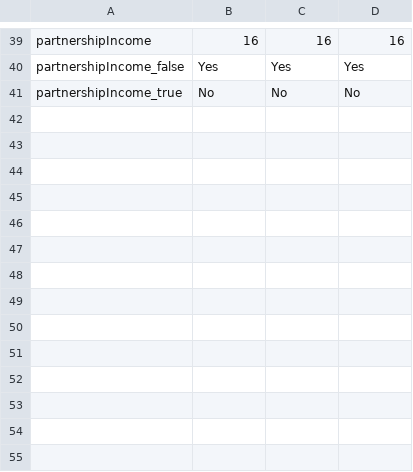
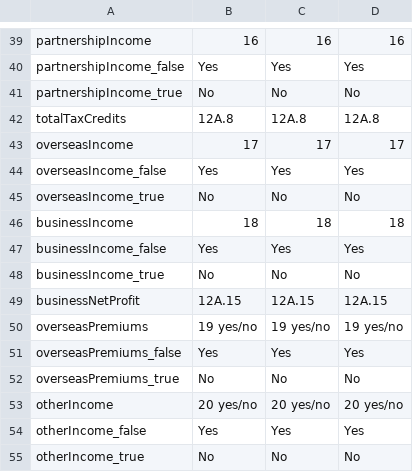
Before and after one commit to taxbeans/taxbeans, a CSV file: taxbeans-forms/src/main/resources/ir4-fields.csv, drawn as a sheet; only a part is shown, gaps mark what is left out; the diff names each change by its address in the sheet, - before the commit and + after, or states it on an @@ line.

```diff
--- a/taxbeans-forms/src/main/resources/ir4-fields.csv
+++ b/taxbeans-forms/src/main/resources/ir4-fields.csv
+row 42: totalTaxCredits | 12A.8 | 12A.8 | 12A.8
+row 43: overseasIncome | 17 | 17 | 17
+row 44: overseasIncome_false | Yes | Yes | Yes
+row 45: overseasIncome_true | No | No | No
+row 46: businessIncome | 18 | 18 | 18
+row 47: businessIncome_false | Yes | Yes | Yes
+row 48: businessIncome_true | No | No | No
+row 49: businessNetProfit | 12A.15 | 12A.15 | 12A.15
+row 50: overseasPremiums | 19 yes/no | 19 yes/no | 19 yes/no
+row 51: overseasPremiums_false | Yes | Yes | Yes
+row 52: overseasPremiums_true | No | No | No
+row 53: otherIncome | 20 yes/no | 20 yes/no | 20 yes/no
+row 54: otherIncome_false | Yes | Yes | Yes
+row 55: otherIncome_true | No | No | No
```
Also changed, not shown: 3 other files.
